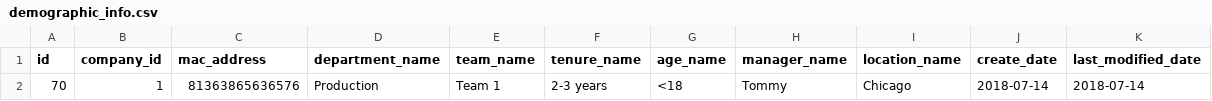
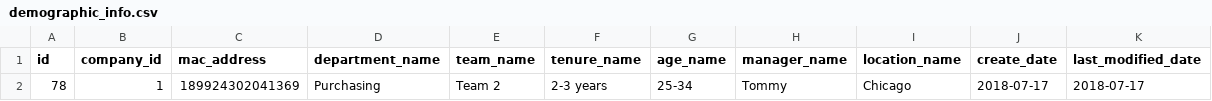
Before and after one commit to patrik-drean/Forgeant, a CSV file: data/demographic_info.csv, drawn as a sheet.

```diff
--- a/data/demographic_info.csv
+++ b/data/demographic_info.csv
@@ -1,2 +1,2 @@
 id,company_id,mac_address,department_name,team_name,tenure_name,age_name,manager_name,location_name,create_date,last_modified_date
-70,1,81363865636576,Production,Team 1,2-3 years,<18,Tommy,Chicago,2018-07-14,2018-07-14
+78,1,189924302041369,Purchasing,Team 2,2-3 years,25-34,Tommy,Chicago,2018-07-17,2018-07-17
```
Also changed, not shown: 4 other files.
